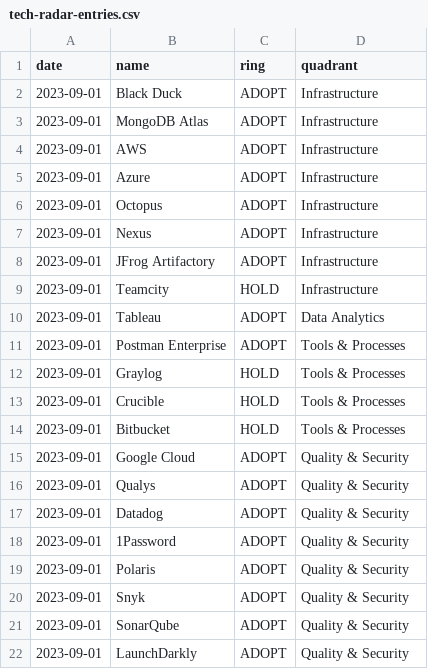
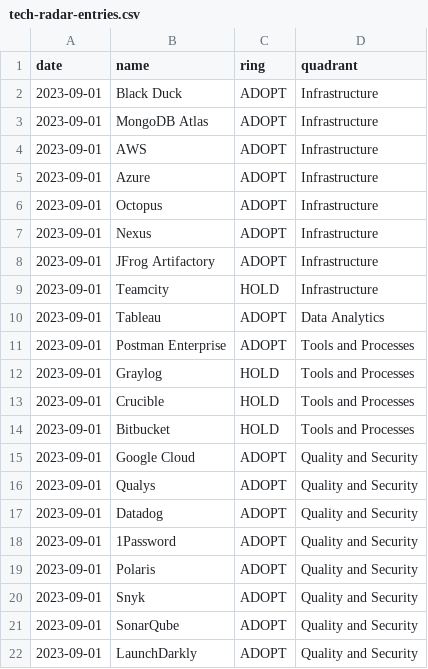
Before and after one commit to VismaLietuva/tech-radar, a CSV file: docs/_data/tech-radar-entries.csv, drawn as a sheet.

Commit message:
Update tech-radar-entries.csv

```diff
--- a/docs/_data/tech-radar-entries.csv
+++ b/docs/_data/tech-radar-entries.csv
@@ -10,13 +10,13 @@ date,name,ring,quadrant
 2023-09-01,Tableau,ADOPT,Data Analytics
-2023-09-01,Postman Enterprise,ADOPT,Tools & Processes
-2023-09-01,Graylog,HOLD,Tools & Processes
-2023-09-01,Crucible,HOLD,Tools & Processes
-2023-09-01,Bitbucket,HOLD,Tools & Processes
-2023-09-01,Google Cloud,ADOPT,Quality & Security
-2023-09-01,Qualys,ADOPT,Quality & Security
-2023-09-01,Datadog,ADOPT,Quality & Security
-2023-09-01,1Password,ADOPT,Quality & Security
-2023-09-01,Polaris,ADOPT,Quality & Security
-2023-09-01,Snyk,ADOPT,Quality & Security
-2023-09-01,SonarQube,ADOPT,Quality & Security
-2023-09-01,LaunchDarkly,ADOPT,Quality & Security
+2023-09-01,Postman Enterprise,ADOPT,Tools and Processes
+2023-09-01,Graylog,HOLD,Tools and Processes
+2023-09-01,Crucible,HOLD,Tools and Processes
+2023-09-01,Bitbucket,HOLD,Tools and Processes
+2023-09-01,Google Cloud,ADOPT,Quality and Security
+2023-09-01,Qualys,ADOPT,Quality and Security
+2023-09-01,Datadog,ADOPT,Quality and Security
+2023-09-01,1Password,ADOPT,Quality and Security
+2023-09-01,Polaris,ADOPT,Quality and Security
+2023-09-01,Snyk,ADOPT,Quality and Security
+2023-09-01,SonarQube,ADOPT,Quality and Security
+2023-09-01,LaunchDarkly,ADOPT,Quality and Security
```
